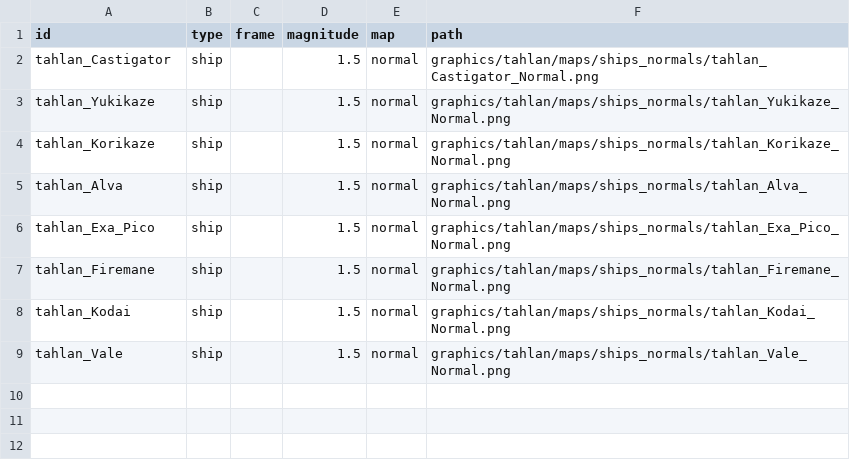
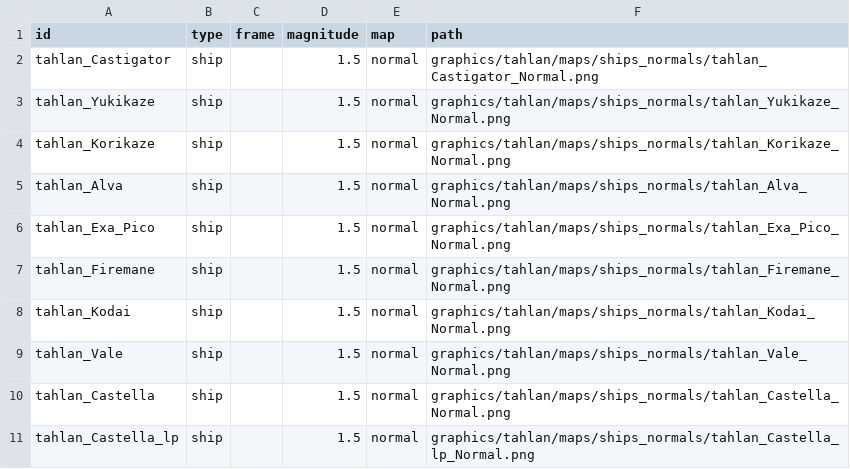
Before and after one commit to niatahl/tahlan-shipworks, a CSV file: data/lights/tahlan_texture.csv, drawn as a sheet; the diff names each change by its address in the sheet, - before the commit and + after, or states it on an @@ line.

Commit message:
Castella normals

```diff
--- a/data/lights/tahlan_texture.csv
+++ b/data/lights/tahlan_texture.csv
+row 10: tahlan_Castella | ship |  | 1.5 | normal | graphics/tahlan/maps/ships_normals/tahlan_Castella_Normal.png
+row 11: tahlan_Castella_lp | ship |  | 1.5 | normal | graphics/tahlan/maps/ships_normals/tahlan_Castella_lp_Normal.png
```
Also changed, not shown: 2 other files.
